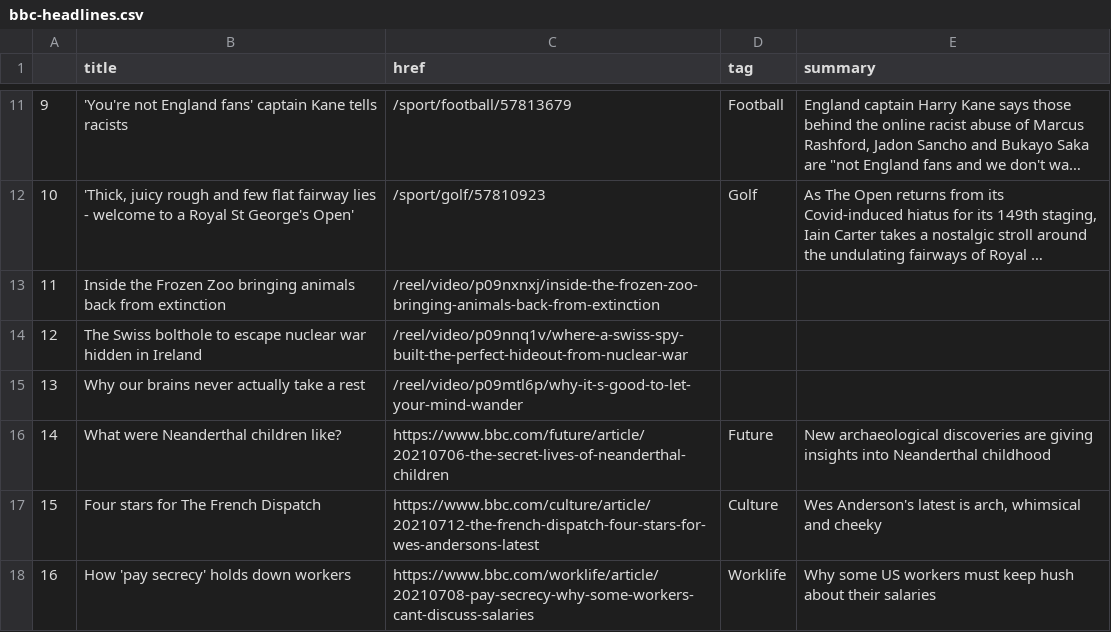
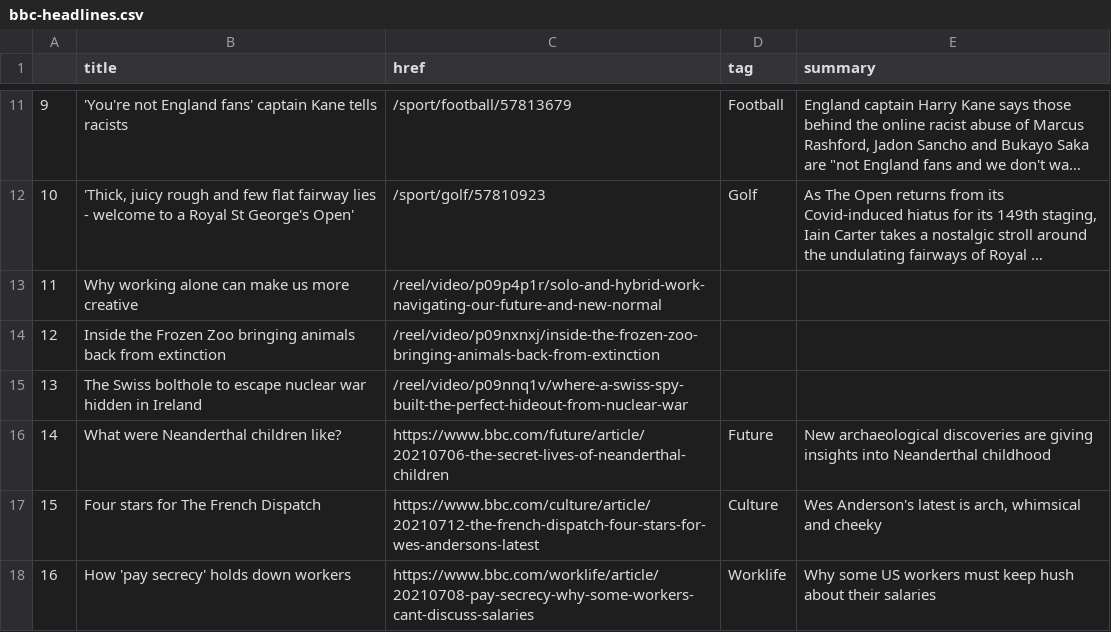
Before and after one commit to nisha5hetty/automatic-scraper, a CSV file: bbc-headlines.csv, drawn as a sheet; only a part is shown, gaps mark what is left out; long unchanged cells end in …; removed rows and columns are numbered as before the commit, all else as after; the diff names each change by its address in the sheet, - before the commit and + after, or states it on an @@ line.

```diff
--- a/bbc-headlines.csv
+++ b/bbc-headlines.csv
+row 13: 11 | Why working alone can make us more creative | /reel/video/p09p4p1r/solo-and-hybrid-work-navigating-our-future-and-new-normal
@@ column A renumbered between rows 14 and 15 @@
-row 15: 13 | Why our brains never actually take a rest | /reel/video/p09mtl6p/why-it-s-good-to-let-your-mind-wander
```
